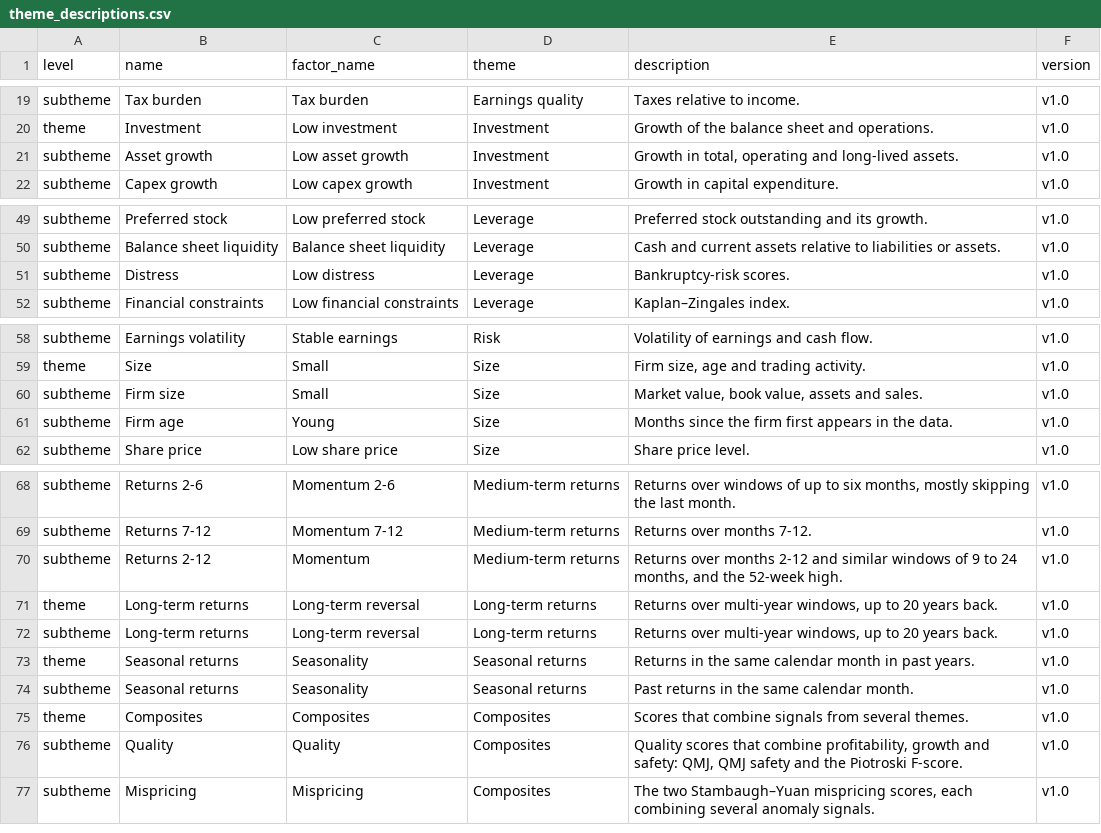
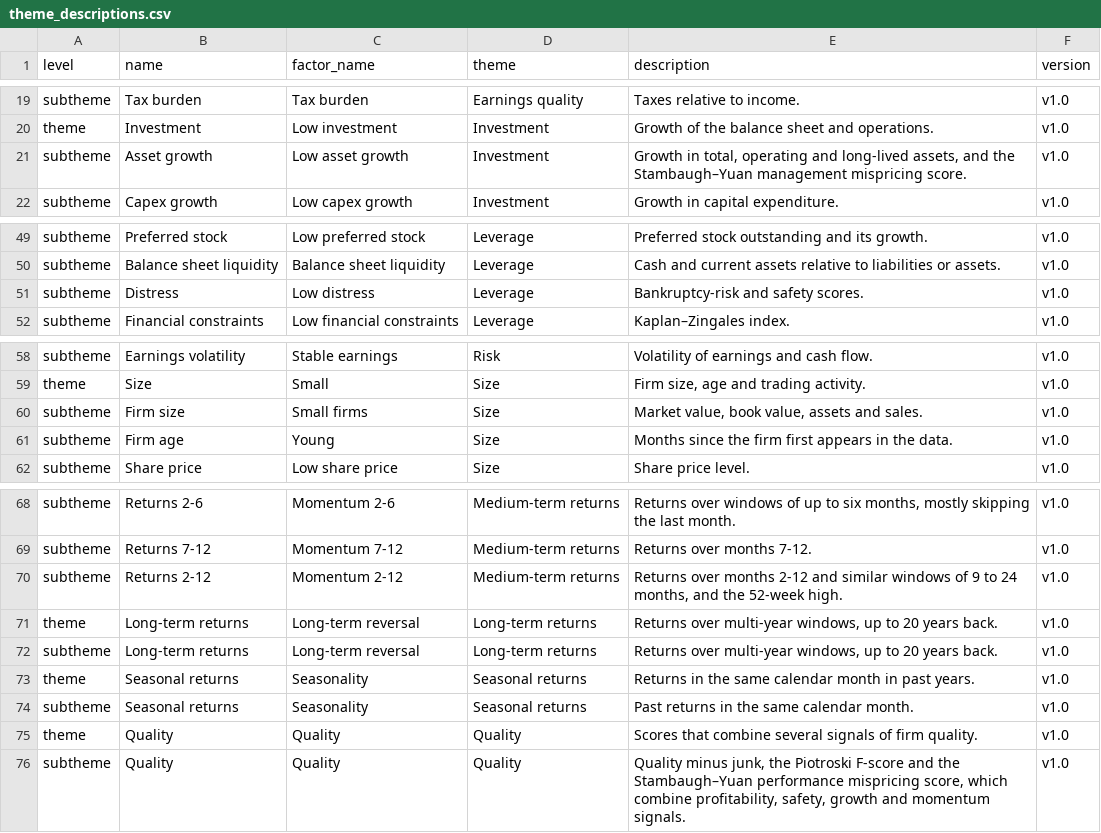
Before and after one commit to bkelly-lab/jkp-data, a CSV file: src/jkp/data/resources/themes/theme_descriptions.csv, drawn as a sheet; only a part is shown, gaps mark what is left out.

Commit message:
Themes: allocate composite scores; Quality theme replaces Composites
A score that combines several signals now goes to the subtheme that best matches what it
combines. Quality (theme and subtheme) holds qmj, f_score and mispricing_perf; qmj_safety
moves to Distress (fit 0.88) and mispricing_mgmt to Asset growth (fit 0.70, sign -1). The
Mispricing subtheme is dropped: its two scores correlate -0.05. Factor names Momentum 2-12
(Returns 2-12) and Small firms (Firm size) remove the remaining theme/subtheme factor-name
collisions. 59 subthemes; directions still match JKP for 144 of 153 factors.

```diff
--- a/src/jkp/data/resources/themes/theme_descriptions.csv
+++ b/src/jkp/data/resources/themes/theme_descriptions.csv
@@ -20,3 +20,3 @@ subtheme,Tax burden,Tax burden,Earnings quality,Taxes relative to income.,v1.0
 theme,Investment,Low investment,Investment,Growth of the balance sheet and operations.,v1.0
-subtheme,Asset growth,Low asset growth,Investment,"Growth in total, operating and long-lived assets.",v1.0
+subtheme,Asset growth,Low asset growth,Investment,"Growth in total, operating and long-lived assets, and the Stambaugh–Yuan management mispricing score.",v1.0
 subtheme,Capex growth,Low capex growth,Investment,Growth in capital expenditure.,v1.0
@@ -50,3 +50,3 @@ subtheme,Preferred stock,Low preferred stock,Leverage,Preferred stock outstandin
 subtheme,Balance sheet liquidity,Balance sheet liquidity,Leverage,Cash and current assets relative to liabilities or assets.,v1.0
-subtheme,Distress,Low distress,Leverage,Bankruptcy-risk scores.,v1.0
+subtheme,Distress,Low distress,Leverage,Bankruptcy-risk and safety scores.,v1.0
 subtheme,Financial constraints,Low financial constraints,Leverage,Kaplan–Zingales index.,v1.0
@@ -59,3 +59,3 @@ subtheme,Earnings volatility,Stable earnings,Risk,Volatility of earnings and cas
 theme,Size,Small,Size,"Firm size, age and trading activity.",v1.0
-subtheme,Firm size,Small,Size,"Market value, book value, assets and sales.",v1.0
+subtheme,Firm size,Small firms,Size,"Market value, book value, assets and sales.",v1.0
 subtheme,Firm age,Young,Size,Months since the firm first appears in the data.,v1.0
@@ -69,3 +69,3 @@ subtheme,Returns 2-6,Momentum 2-6,Medium-term returns,"Returns over windows of u
 subtheme,Returns 7-12,Momentum 7-12,Medium-term returns,Returns over months 7-12.,v1.0
-subtheme,Returns 2-12,Momentum,Medium-term returns,"Returns over months 2-12 and similar windows of 9 to 24 months, and the 52-week high.",v1.0
+subtheme,Returns 2-12,Momentum 2-12,Medium-term returns,"Returns over months 2-12 and similar windows of 9 to 24 months, and the 52-week high.",v1.0
 theme,Long-term returns,Long-term reversal,Long-term returns,"Returns over multi-year windows, up to 20 years back.",v1.0
@@ -74,4 +74,3 @@ theme,Seasonal returns,Seasonality,Seasonal returns,Returns in the same calendar
 subtheme,Seasonal returns,Seasonality,Seasonal returns,Past returns in the same calendar month.,v1.0
-theme,Composites,Composites,Composites,Scores that combine signals from several themes.,v1.0
-subtheme,Quality,Quality,Composites,"Quality scores that combine profitability, growth and safety: QMJ, QMJ safety and the Piotroski F-score.",v1.0
-subtheme,Mispricing,Mispricing,Composites,"The two Stambaugh–Yuan mispricing scores, each combining several anomaly signals.",v1.0
+theme,Quality,Quality,Quality,Scores that combine several signals of firm quality.,v1.0
+subtheme,Quality,Quality,Quality,"Quality minus junk, the Piotroski F-score and the Stambaugh–Yuan performance mispricing score, which combine profitability, safety, growth and momentum signals.",v1.0
```
Also changed, not shown: src/jkp/data/resources/themes/themes.csv, 2 other files.
